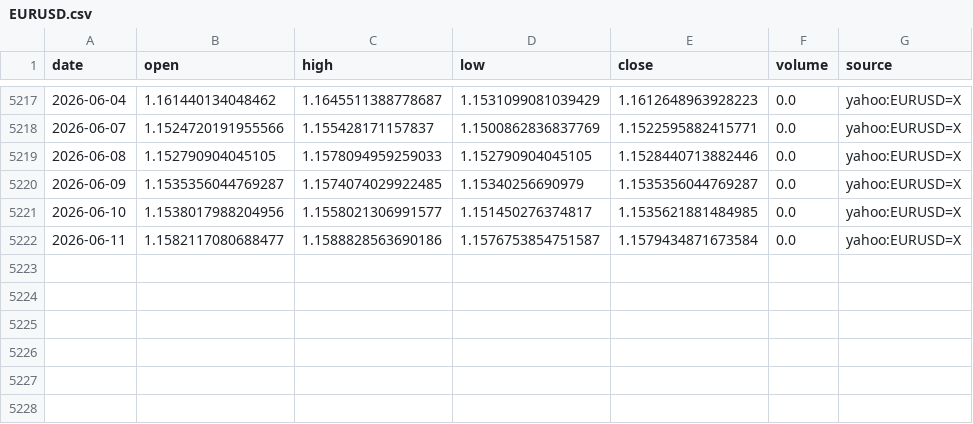
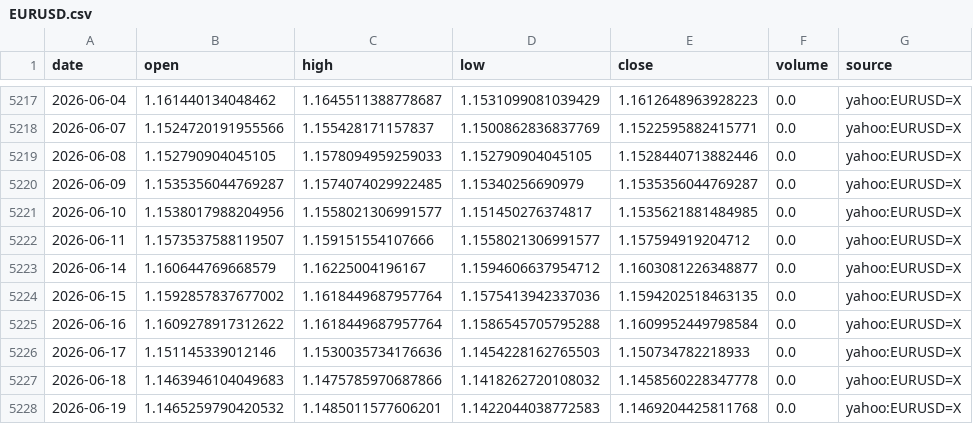
Before and after one commit to nobodylifriend/gold_factor_dashboard, a CSV file: data/fx/EURUSD.csv, drawn as a sheet; only a part is shown, gaps mark what is left out.

```diff
--- a/data/fx/EURUSD.csv
+++ b/data/fx/EURUSD.csv
@@ -5221,2 +5221,8 @@ date,open,high,low,close,volume,source
 2026-06-10,1.1538017988204956,1.1558021306991577,1.151450276374817,1.1535621881484985,0.0,yahoo:EURUSD=X
-2026-06-11,1.1582117080688477,1.1588828563690186,1.1576753854751587,1.1579434871673584,0.0,yahoo:EURUSD=X
+2026-06-11,1.1573537588119507,1.159151554107666,1.1558021306991577,1.157594919204712,0.0,yahoo:EURUSD=X
+2026-06-14,1.160644769668579,1.16225004196167,1.1594606637954712,1.1603081226348877,0.0,yahoo:EURUSD=X
+2026-06-15,1.1592857837677002,1.1618449687957764,1.1575413942337036,1.1594202518463135,0.0,yahoo:EURUSD=X
+2026-06-16,1.1609278917312622,1.1618449687957764,1.1586545705795288,1.1609952449798584,0.0,yahoo:EURUSD=X
+2026-06-17,1.151145339012146,1.1530035734176636,1.1454228162765503,1.150734782218933,0.0,yahoo:EURUSD=X
+2026-06-18,1.1463946104049683,1.1475785970687866,1.1418262720108032,1.1458560228347778,0.0,yahoo:EURUSD=X
+2026-06-19,1.1465259790420532,1.1485011577606201,1.1422044038772583,1.1469204425811768,0.0,yahoo:EURUSD=X
```
Also changed, not shown: data/fx/AUDUSD.csv, data/fx/GBPUSD.csv, 52 other files.
